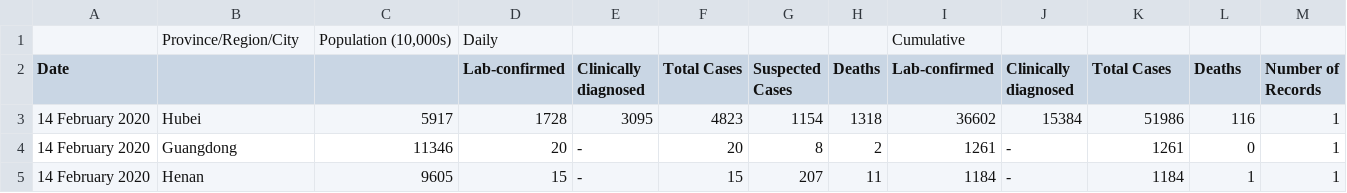
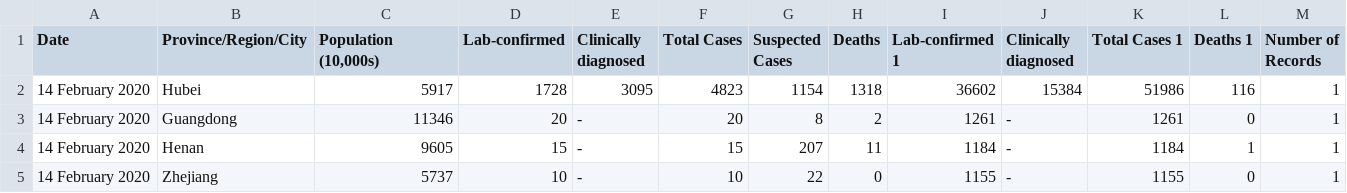
Before and after one commit to Alphaaaaabet/Regional-Economic-Status-and-COVID-19-Spread-Speed-in-China, a CSV file: Data/Feb14_Data.csv, drawn as a sheet; only a part is shown; the shorter side is filled out with more unchanged rows.

Commit message:
Files used to merge the data

```diff
--- a/Data/Feb14_Data.csv
+++ b/Data/Feb14_Data.csv
@@ -1,3 +1,2 @@
-,Province/Region/City,"Population (10,000s)",Daily,,,,,Cumulative,,,,
-Date,,,Lab-confirmed,Clinically diagnosed,Total Cases,Suspected Cases,Deaths,Lab-confirmed,Clinically diagnosed,Total Cases,Deaths,Number of Records
+Date,Province/Region/City,"Population (10,000s)",Lab-confirmed,Clinically diagnosed,Total Cases,Suspected Cases,Deaths,Lab-confirmed 1,Clinically diagnosed,Total Cases 1,Deaths 1,Number of Records
 14 February 2020,Hubei,5917,1728,3095,4823,1154,1318,36602,15384,51986,116,1
```
Also changed, not shown: Data/Feb15_Data.csv, 1 other file.
